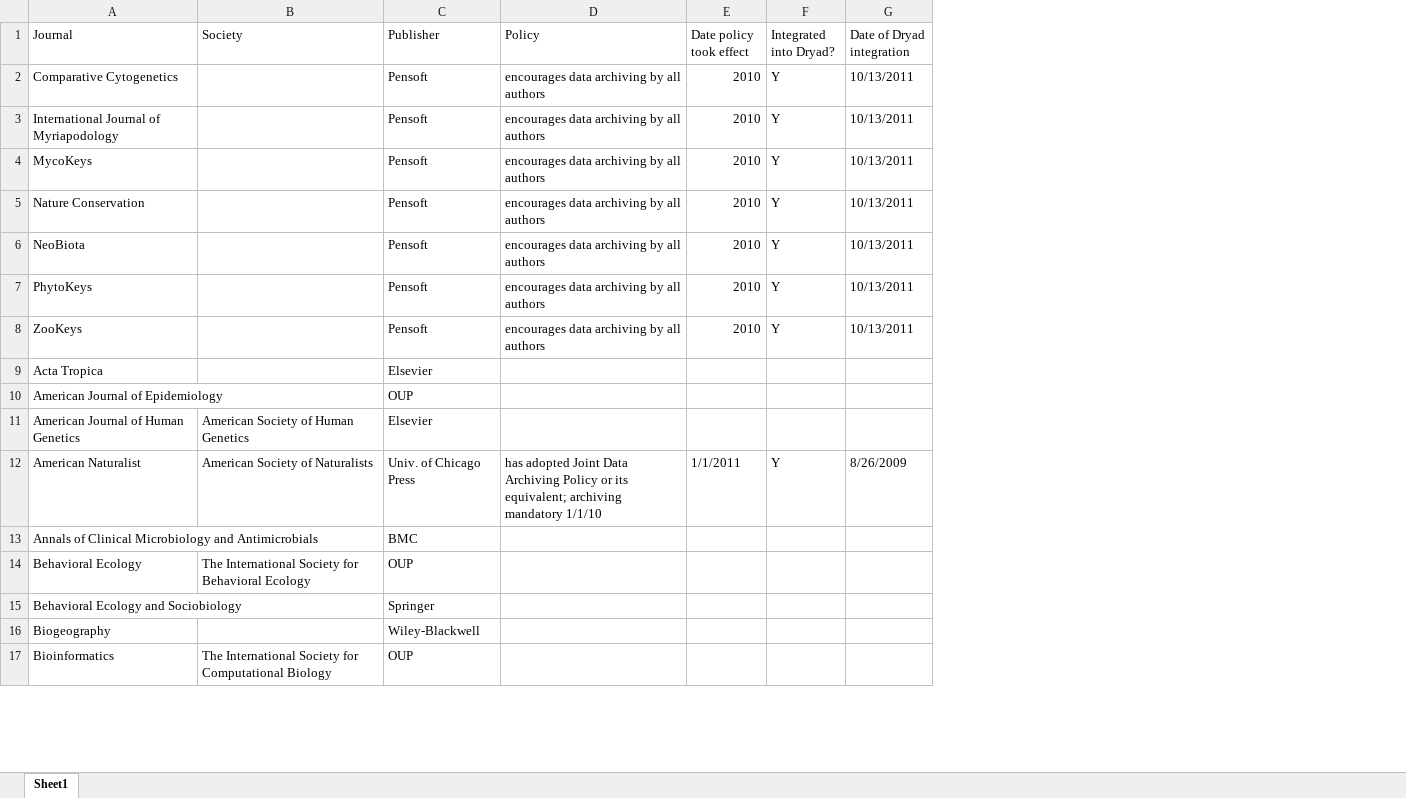
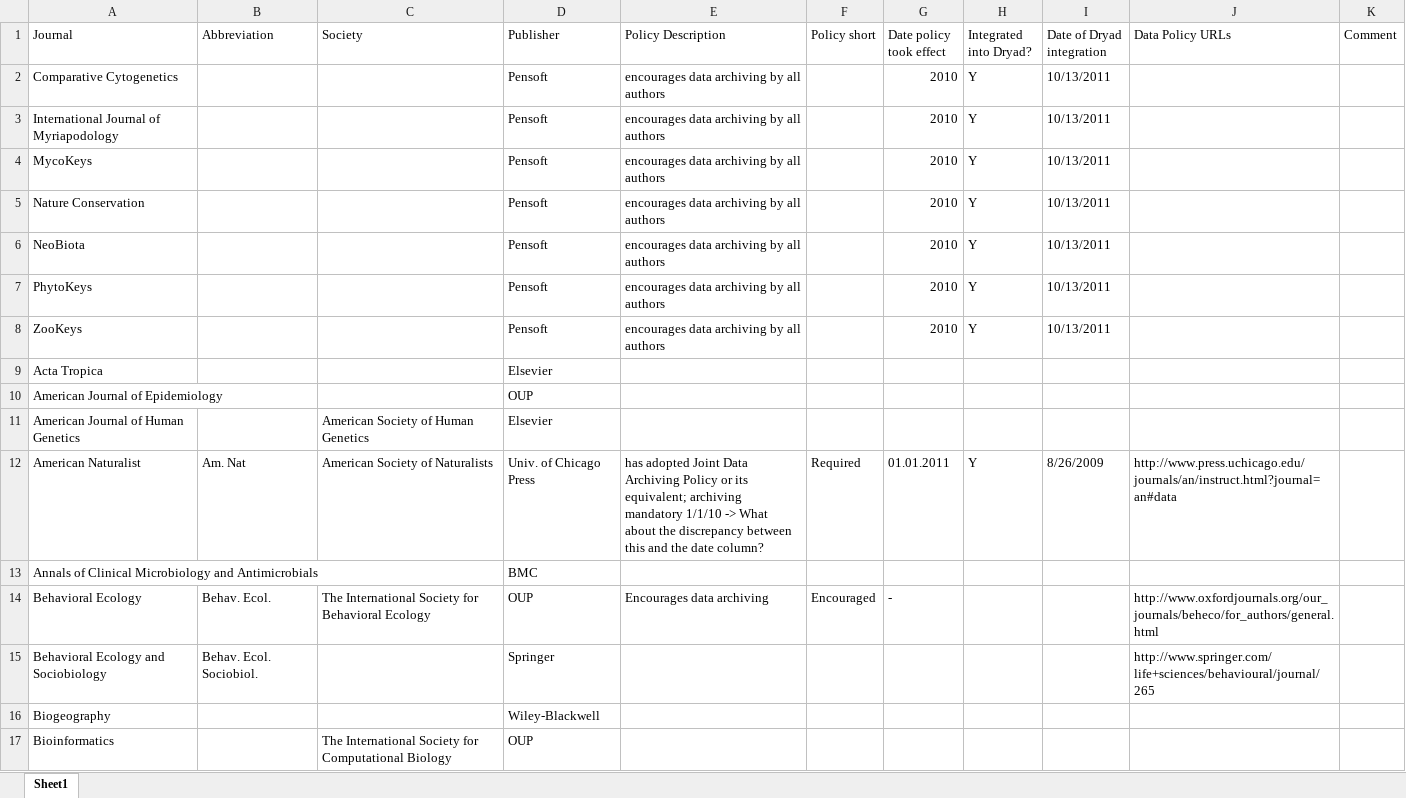
Before and after one commit to hpiwowar/jdap, an Excel workbook: data/info/Journal data archiving policies (as relevant to JDAP).xlsx, sheet Sheet1, drawn as a sheet; only a part is shown; values as stored, in another font and other column widths than the file's, no cell formats; charts and pictures and conditional formats not drawn; addresses are those after the commit; the diff covers the shown part only; the diff names each change by its address in the sheet, - before the commit and + after, or states it on an @@ line.

Commit message:
Updated journal data archiving policies.

```diff
--- a/data/info/Journal data archiving policies (as relevant to JDAP).xlsx (sheet Sheet1)
+++ b/data/info/Journal data archiving policies (as relevant to JDAP).xlsx (sheet Sheet1)
+column B (Abbreviation), rows 12-15: Am. Nat |  | Behav. Ecol. | Behav. Ecol. Sociobiol.
+column F (Policy short), rows 12-14: Required |  | Encouraged
+column J (Data Policy URLs), rows 12-15: http://www.press.uchicago.edu/journals/an/instruct.html?journal=an#data |  | http://www.oxfordjournals.org/our_journals/beheco/for_authors/general.html | http://www.springer.com/life+sciences/behavioural/journal/265
+column K (Comment), empty
-E1: Policy
+E1: Policy Description
-E12 (Policy Description): …mandatory 1/1/10
+E12 (Policy Description): …mandatory 1/1/10 -> What about the discrepancy between this and the date column?
-G12 (Date policy took effect): 1/1/2011
+G12 (Date policy took effect): 01.01.2011
-E14 (Policy Description): (empty)
+E14 (Policy Description): Encourages data archiving
-G14 (Date policy took effect): (empty)
+G14 (Date policy took effect): -
```
Also changed, not shown: 15 added rows and 48 edited cells elsewhere in this sheet, cell formats, charts or pictures.
